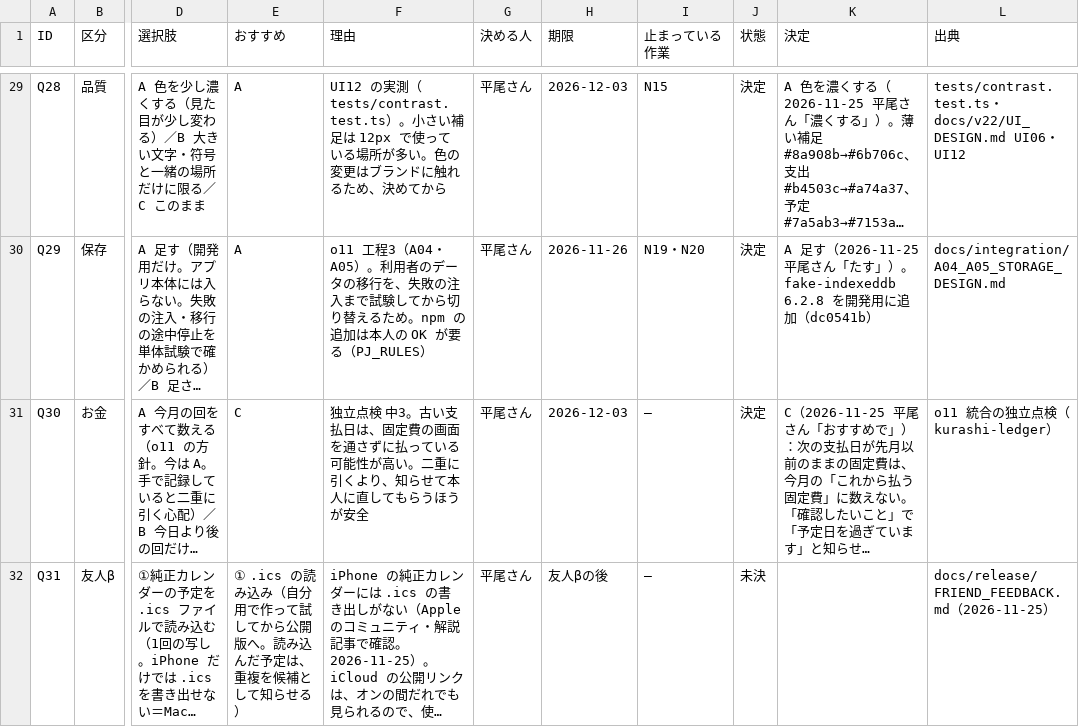
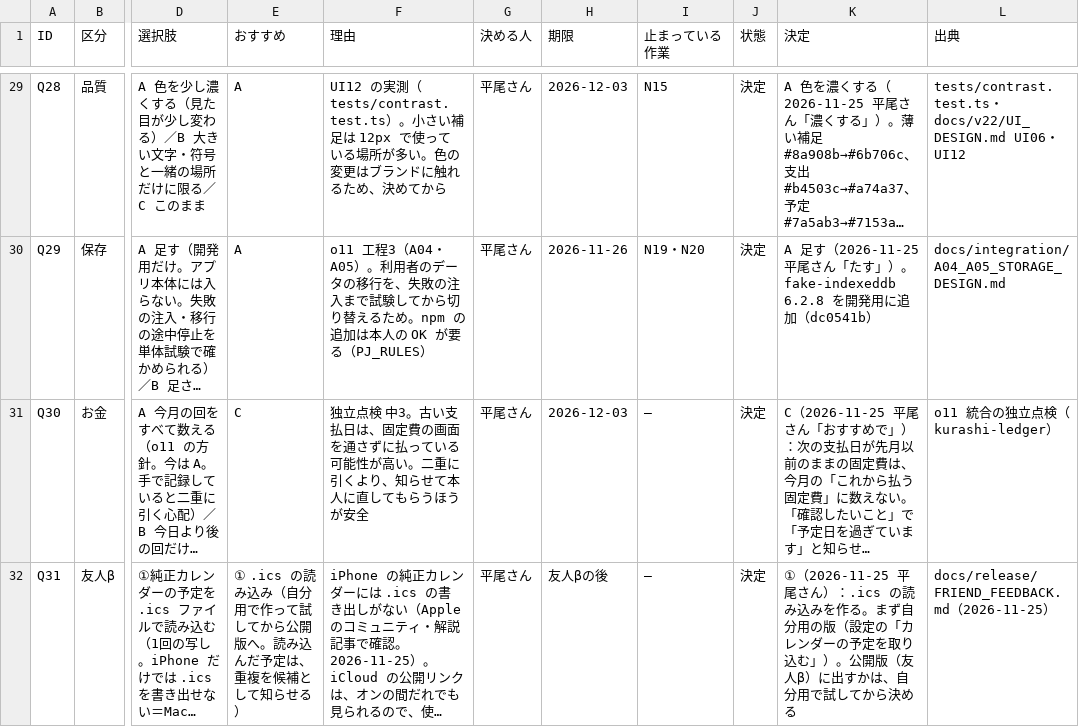
Before and after one commit to kkkaipppp/kurashi-base, a CSV file: docs/parent_progress_export/ISSUES.csv, drawn as a sheet; only a part is shown, gaps mark what is left out; long unchanged cells end in …; the diff names each change by its address in the sheet, - before the commit and + after, or states it on an @@ line.

```diff
--- a/docs/parent_progress_export/ISSUES.csv
+++ b/docs/parent_progress_export/ISSUES.csv
-J32 (状態): 未決
+J32 (状態): 決定
-K32 (決定): (empty)
+K32 (決定): ①（2026-11-25 平尾さん）：.ics の読み込みを作る。まず自分用の版（設定の「カレンダーの予定を取り込む」）。公開版（友人β）に出すかは、自分用で試してから決める
```
Also changed, not shown: docs/parent_progress_export/WBS.csv, docs/progress/ISSUES.csv, 12 other files.
